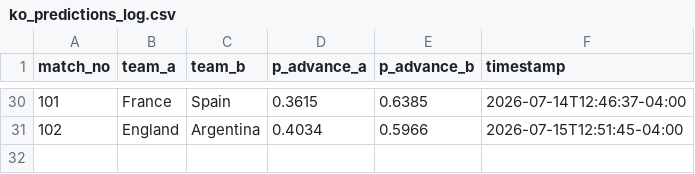
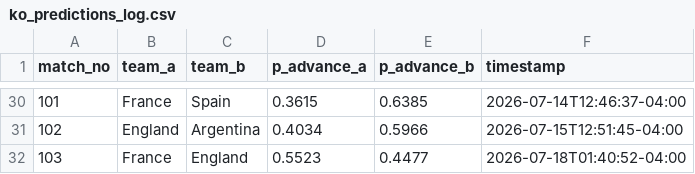
Before and after one commit to alxgriff/wc26-hub, a CSV file: data/ko_predictions_log.csv, drawn as a sheet; only a part is shown, gaps mark what is left out.

```diff
--- a/data/ko_predictions_log.csv
+++ b/data/ko_predictions_log.csv
@@ -31 +31,2 @@
 102,England,Argentina,0.4034,0.5966,2026-07-15T12:51:45-04:00
+103,France,England,0.5523,0.4477,2026-07-18T01:40:52-04:00
```
Also changed, not shown: data/picks_log.csv, 8 other files.
